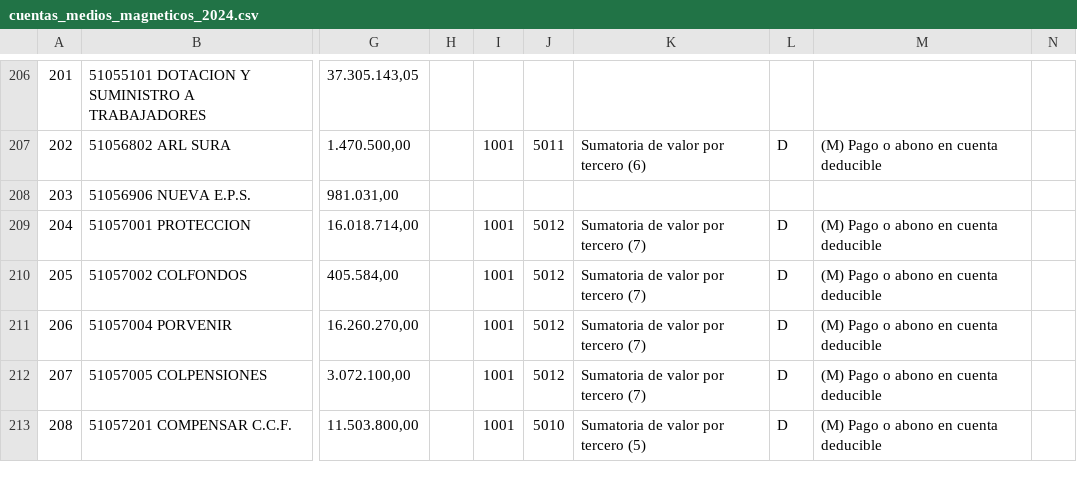
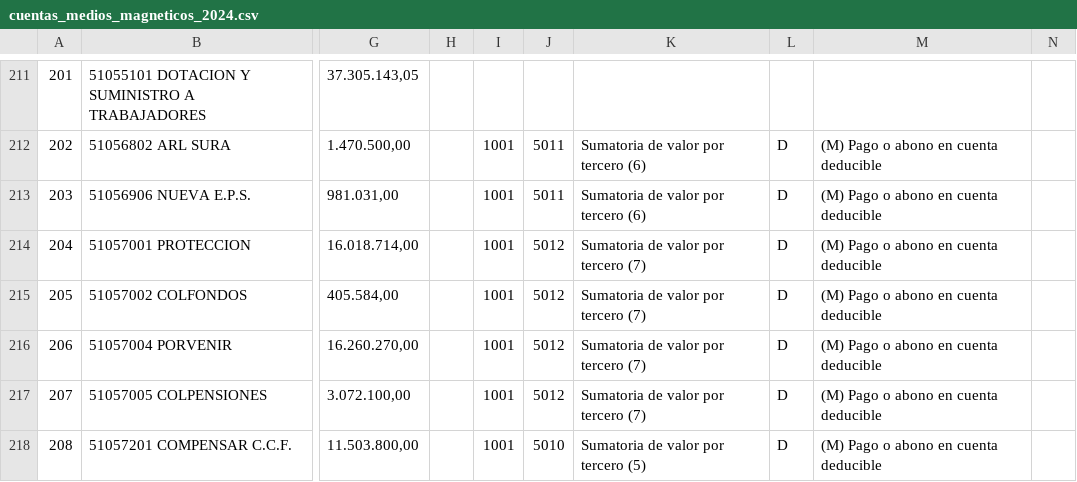
Before and after one commit to correadanielcoltrade/Medios_magneticos_supli, a CSV file: data/cuentas_medios_magneticos_2024.csv, drawn as a sheet; only a part is shown, gaps mark what is left out; addresses are those after the commit; the diff covers the shown part only; the diff names each change by its address in the sheet, - before the commit and + after, or states it on an @@ line.

Commit message:
Agregar 25 nuevas cuentas al formato 1001
- Cuentas de entrada/salida gravados y exentos de IVA (14350110-14350113)
- Equipo de seguridad (15952001)
- Seguros: incendio, terremoto, sustracción, flota, responsabilidad civil, etc.
- Combustibles y lubricantes (51953501)
- Equipo de computación y comunicación (51452501)
- Servicios temporales y otros gastos operacionales

Total de cuentas en formato 1001: 135 (se agregaron 25 nuevas mantiendo las existentes)

```diff
--- a/data/cuentas_medios_magneticos_2024.csv
+++ b/data/cuentas_medios_magneticos_2024.csv
-I213: (empty)
+I213: 1001
-J213: (empty)
+J213: 5011
-K213: (empty)
+K213: Sumatoria de valor por tercero (6)
-L213: (empty)
+L213: D
-M213: (empty)
+M213: (M) Pago o abono en cuenta deducible
```
Also changed, not shown: 24 added rows elsewhere in this file.
